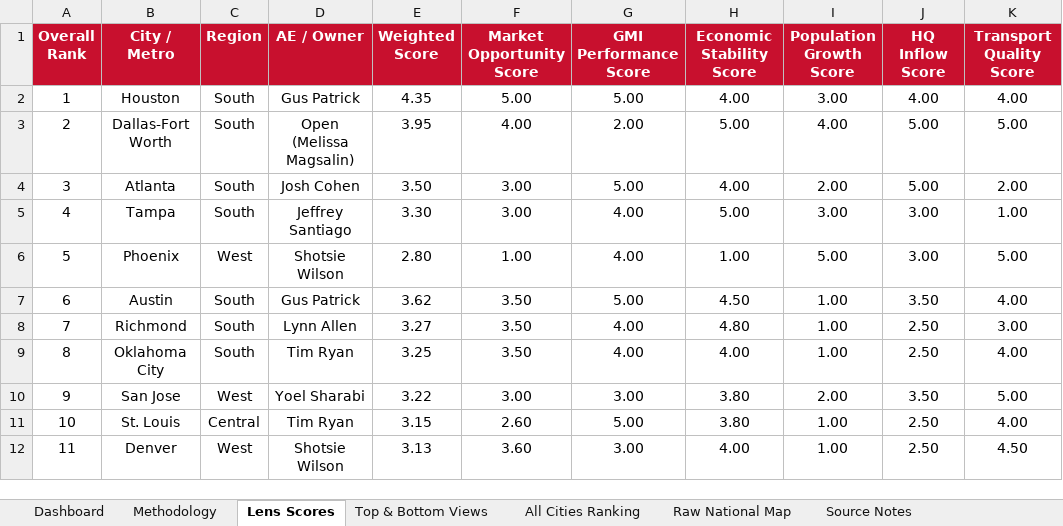
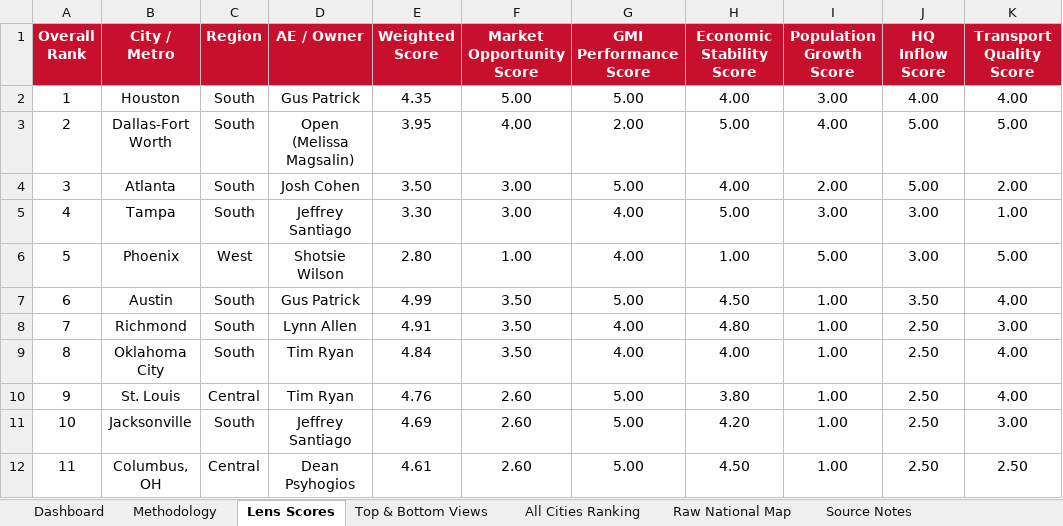
Before and after one commit to jgilstein/flour-frontier, an Excel workbook: Flour_Frontier_Analysis_Workbook.xlsx, sheet Lens Scores, drawn as a sheet; only a part is shown; values as stored, in another font and other column widths than the file's, no borders; table styles not drawn; the diff covers the shown part only; the diff names each change by its address in the sheet, - before the commit and + after, or states it on an @@ line.

```diff
--- a/Flour_Frontier_Analysis_Workbook.xlsx (sheet Lens Scores)
+++ b/Flour_Frontier_Analysis_Workbook.xlsx (sheet Lens Scores)
-E7 (Weighted Score): 3.62
+E7 (Weighted Score): 4.99
-E8 (Weighted Score): 3.27
+E8 (Weighted Score): 4.91
-E9 (Weighted Score): 3.25
+E9 (Weighted Score): 4.84
-B10 (City / Metro): San Jose
+B10 (City / Metro): St. Louis
-C10 (Region): West
+C10 (Region): Central
-D10 (AE / Owner): Yoel Sharabi
+D10 (AE / Owner): Tim Ryan
-E10 (Weighted Score): 3.22
+E10 (Weighted Score): 4.76
-F10 (Market Opportunity Score): 3.00
+F10 (Market Opportunity Score): 2.60
-G10 (GMI Performance Score): 3.00
+G10 (GMI Performance Score): 5.00
-I10 (Population Growth Score): 2.00
+I10 (Population Growth Score): 1.00
-J10 (HQ Inflow Score): 3.50
+J10 (HQ Inflow Score): 2.50
-K10 (Transport Quality Score): 5.00
+K10 (Transport Quality Score): 4.00
-B11 (City / Metro): St. Louis
+B11 (City / Metro): Jacksonville
-C11 (Region): Central
+C11 (Region): South
-D11 (AE / Owner): Tim Ryan
+D11 (AE / Owner): Jeffrey Santiago
-E11 (Weighted Score): 3.15
+E11 (Weighted Score): 4.69
-H11 (Economic Stability Score): 3.80
+H11 (Economic Stability Score): 4.20
-K11 (Transport Quality Score): 4.00
+K11 (Transport Quality Score): 3.00
-B12 (City / Metro): Denver
+B12 (City / Metro): Columbus, OH
-C12 (Region): West
+C12 (Region): Central
-D12 (AE / Owner): Shotsie Wilson
+D12 (AE / Owner): Dean Psyhogios
-E12 (Weighted Score): 3.13
+E12 (Weighted Score): 4.61
-F12 (Market Opportunity Score): 3.60
+F12 (Market Opportunity Score): 2.60
-G12 (GMI Performance Score): 3.00
+G12 (GMI Performance Score): 5.00
-H12 (Economic Stability Score): 4.00
+H12 (Economic Stability Score): 4.50
-K12 (Transport Quality Score): 4.50
+K12 (Transport Quality Score): 2.50
```
Also changed, not shown: 260 edited cells elsewhere in this sheet, sheet All Cities Ranking, sheet Top & Bottom Views, sheet Dashboard, formulas that keep their value, 1 other file.
